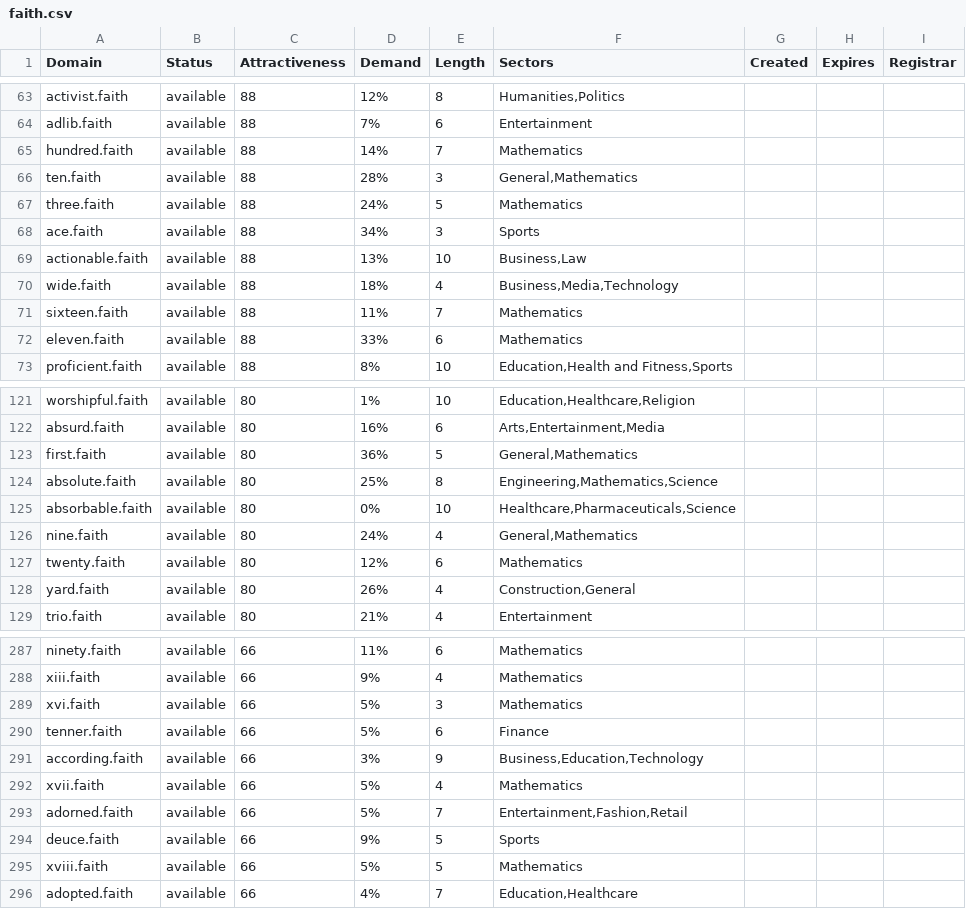
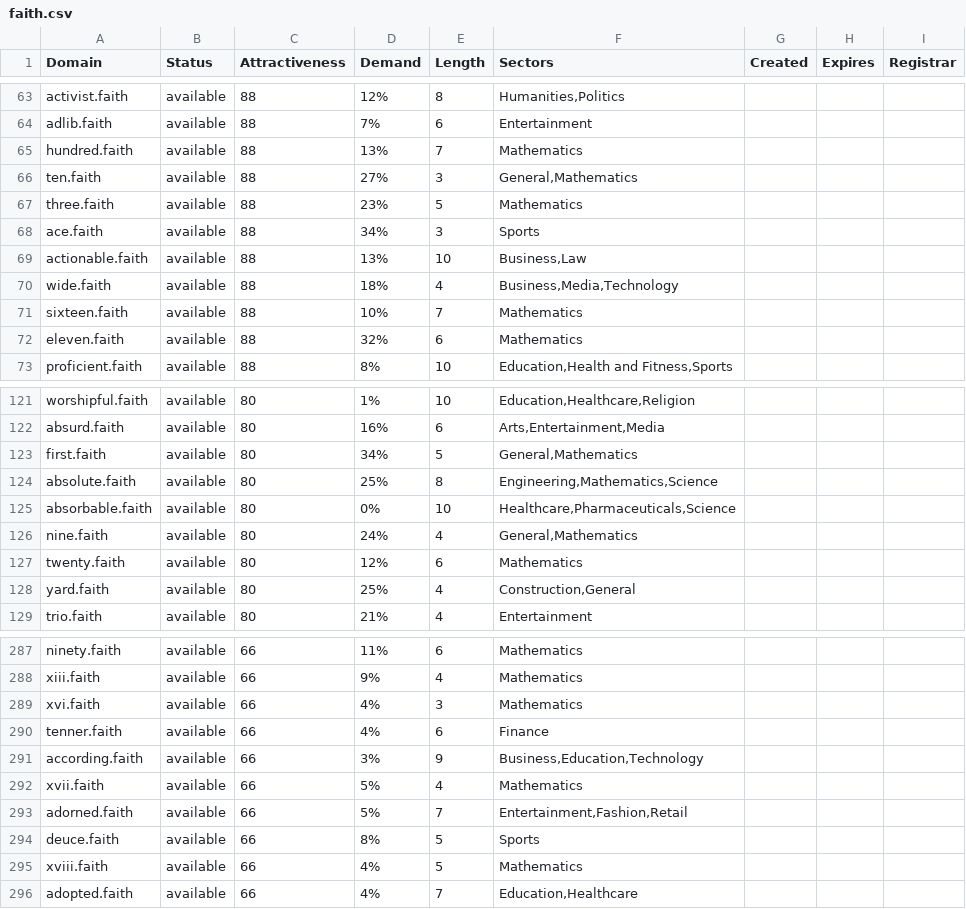
Before and after one commit to UniqueDomains/faith-oneword-domains, a CSV file: faith.csv, drawn as a sheet; only a part is shown, gaps mark what is left out; the diff covers the shown part only.

```diff
--- a/faith.csv
+++ b/faith.csv
@@ -64,5 +64,5 @@ activist.faith,available,88,12%,8,"Humanities,Politics",,,
 adlib.faith,available,88,7%,6,Entertainment,,,
-hundred.faith,available,88,14%,7,Mathematics,,,
-ten.faith,available,88,28%,3,"General,Mathematics",,,
-three.faith,available,88,24%,5,Mathematics,,,
+hundred.faith,available,88,13%,7,Mathematics,,,
+ten.faith,available,88,27%,3,"General,Mathematics",,,
+three.faith,available,88,23%,5,Mathematics,,,
 ace.faith,available,88,34%,3,Sports,,,
@@ -70,4 +70,4 @@ actionable.faith,available,88,13%,10,"Business,Law",,,
 wide.faith,available,88,18%,4,"Business,Media,Technology",,,
-sixteen.faith,available,88,11%,7,Mathematics,,,
-eleven.faith,available,88,33%,6,Mathematics,,,
+sixteen.faith,available,88,10%,7,Mathematics,,,
+eleven.faith,available,88,32%,6,Mathematics,,,
 proficient.faith,available,88,8%,10,"Education,Health and Fitness,Sports",,,
@@ -122,3 +122,3 @@ worshipful.faith,available,80,1%,10,"Education,Healthcare,Religion",,,
 absurd.faith,available,80,16%,6,"Arts,Entertainment,Media",,,
-first.faith,available,80,36%,5,"General,Mathematics",,,
+first.faith,available,80,34%,5,"General,Mathematics",,,
 absolute.faith,available,80,25%,8,"Engineering,Mathematics,Science",,,
@@ -127,3 +127,3 @@ nine.faith,available,80,24%,4,"General,Mathematics",,,
 twenty.faith,available,80,12%,6,Mathematics,,,
-yard.faith,available,80,26%,4,"Construction,General",,,
+yard.faith,available,80,25%,4,"Construction,General",,,
 trio.faith,available,80,21%,4,Entertainment,,,
@@ -288,4 +288,4 @@ ninety.faith,available,66,11%,6,Mathematics,,,
 xiii.faith,available,66,9%,4,Mathematics,,,
-xvi.faith,available,66,5%,3,Mathematics,,,
-tenner.faith,available,66,5%,6,Finance,,,
+xvi.faith,available,66,4%,3,Mathematics,,,
+tenner.faith,available,66,4%,6,Finance,,,
 according.faith,available,66,3%,9,"Business,Education,Technology",,,
@@ -293,4 +293,4 @@ xvii.faith,available,66,5%,4,Mathematics,,,
 adorned.faith,available,66,5%,7,"Entertainment,Fashion,Retail",,,
-deuce.faith,available,66,9%,5,Sports,,,
-xviii.faith,available,66,5%,5,Mathematics,,,
+deuce.faith,available,66,8%,5,Sports,,,
+xviii.faith,available,66,4%,5,Mathematics,,,
 adopted.faith,available,66,4%,7,"Education,Healthcare",,,
```
Also changed, not shown: 50 edited cells elsewhere in this file, 2 other files.
